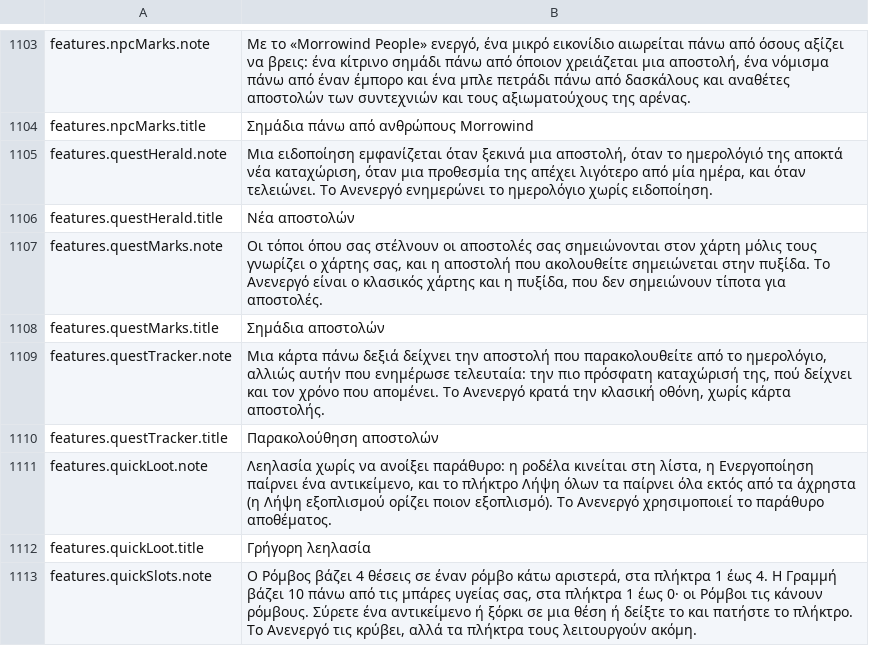
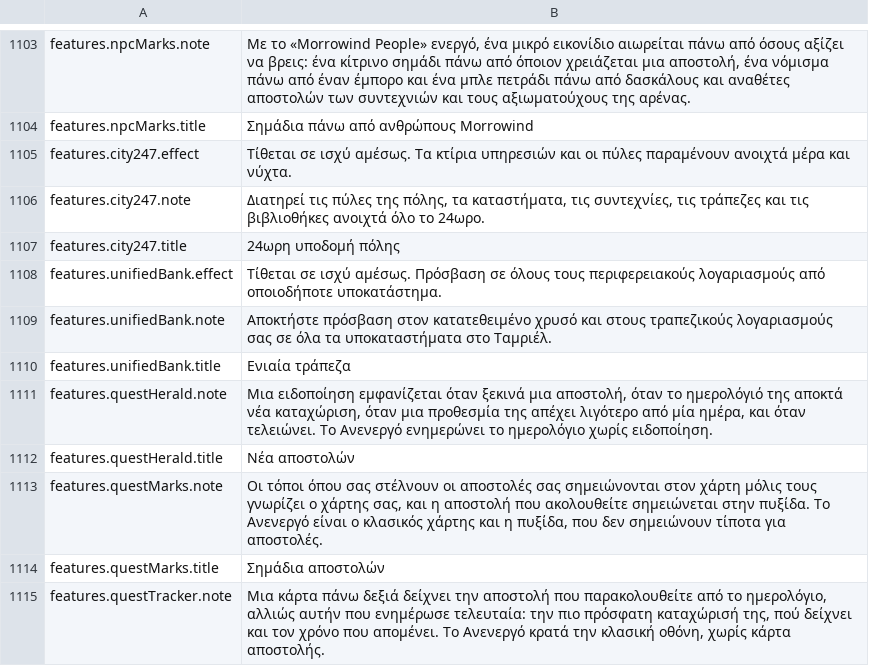
Before and after one commit to Lattymoy/daggerfall-js-source, a CSV file: locales/el/Port_Strings.csv, drawn as a sheet; only a part is shown, gaps mark what is left out; the shorter side is filled out with more unchanged rows; the diff names each change by its address in the sheet, - before the commit and + after, or states it on an @@ line.

Commit message:
feat(banking): implement reversible unified bank toggle and add all 26 locales

```diff
--- a/locales/el/Port_Strings.csv
+++ b/locales/el/Port_Strings.csv
+row 1105: features.city247.effect | Τίθεται σε ισχύ αμέσως. Τα κτίρια υπηρεσιών και οι πύλες παραμένουν ανοιχτά μέρα και νύχτα.
+row 1106: features.city247.note | Διατηρεί τις πύλες της πόλης, τα καταστήματα, τις συντεχνίες, τις τράπεζες και τις βιβλιοθήκες ανοιχτά όλο το 24ωρο.
+row 1107: features.city247.title | 24ωρη υποδομή πόλης
+row 1108: features.unifiedBank.effect | Τίθεται σε ισχύ αμέσως. Πρόσβαση σε όλους τους περιφερειακούς λογαριασμούς από οποιοδήποτε υποκατάστημα.
+row 1109: features.unifiedBank.note | Αποκτήστε πρόσβαση στον κατατεθειμένο χρυσό και στους τραπεζικούς λογαριασμούς σας σε όλα τα υποκαταστήματα στο Ταμριέλ.
+row 1110: features.unifiedBank.title | Ενιαία τράπεζα
```
Also changed, not shown: locales/bg/Port_Strings.csv, locales/fr/Port_Strings.csv, 26 other files.
